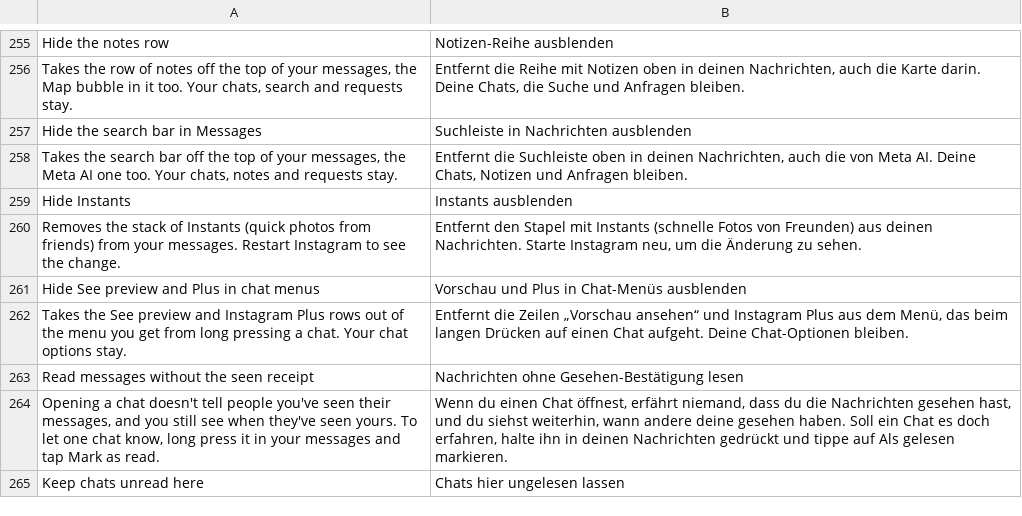
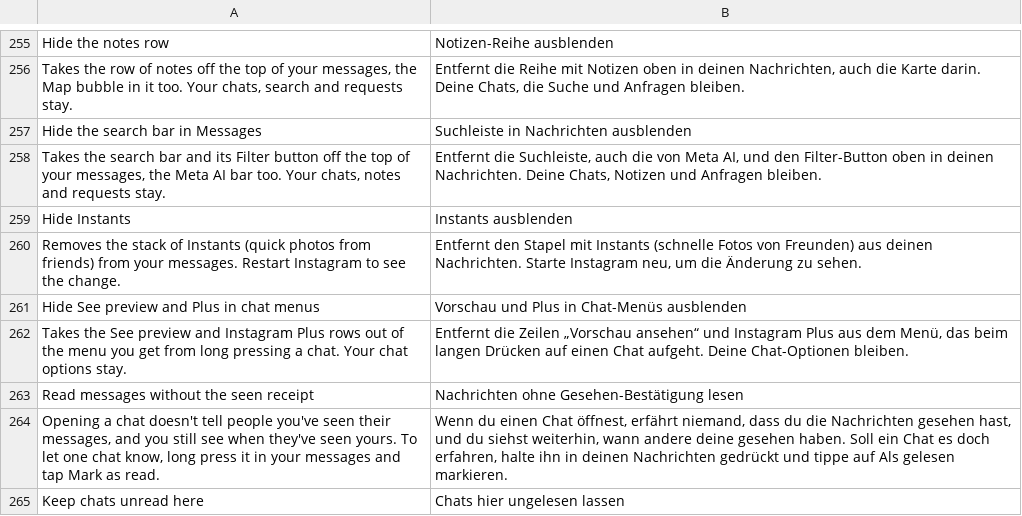
Before and after one commit to Aholicknight/HushGram, a TSV file: extensions/shared/library/src/main/l10n/de.tsv, drawn as a sheet; only a part is shown, gaps mark what is left out.

Commit message:
docs(messages): say the search bar switch takes Filter too
On 452 Instagram's Filter button sits inside the inbox's search row, so
leaving the SEARCH_BAR section out drops it along with the bar. The
setting's summary, its seven translations, the patch description, README
and CHANGELOG now say so, and the CHANGELOG says a change shows after
leaving Messages and coming back.

```diff
--- a/extensions/shared/library/src/main/l10n/de.tsv
+++ b/extensions/shared/library/src/main/l10n/de.tsv
@@ -257,3 +257,3 @@ Takes the row of notes off the top of your messages, the Map bubble in it too. Y
 Hide the search bar in Messages	Suchleiste in Nachrichten ausblenden
-Takes the search bar off the top of your messages, the Meta AI one too. Your chats, notes and requests stay.	Entfernt die Suchleiste oben in deinen Nachrichten, auch die von Meta AI. Deine Chats, Notizen und Anfragen bleiben.
+Takes the search bar and its Filter button off the top of your messages, the Meta AI bar too. Your chats, notes and requests stay.	Entfernt die Suchleiste, auch die von Meta AI, und den Filter-Button oben in deinen Nachrichten. Deine Chats, Notizen und Anfragen bleiben.
 Hide Instants	Instants ausblenden
```
Also changed, not shown: extensions/shared/library/src/main/l10n/es.tsv, extensions/shared/library/src/main/l10n/it.tsv, 10 other files.
